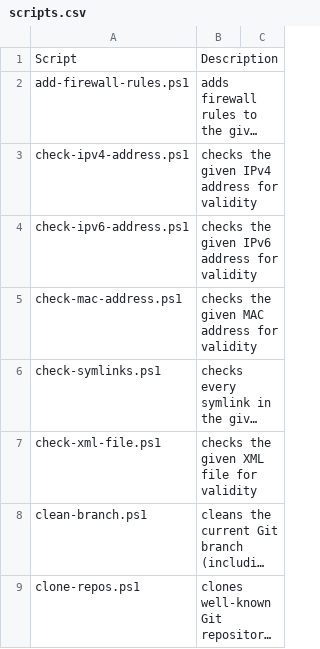
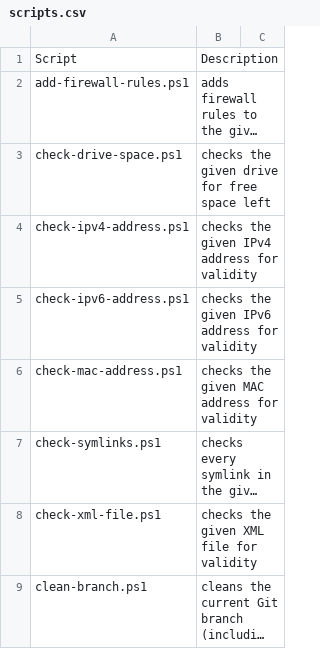
Before and after one commit to fleschutz/PowerShell, a CSV file: Data/scripts.csv, drawn as a sheet; only a part is shown; the shorter side is filled out with more unchanged rows; long unchanged cells end in …; the diff names each change by its address in the sheet, - before the commit and + after, or states it on an @@ line.

Commit message:
Added check-drive-space.ps1

```diff
--- a/Data/scripts.csv
+++ b/Data/scripts.csv
+row 3: check-drive-space.ps1 | checks the given drive for free space left
```
Also changed, not shown: 3 other files.
